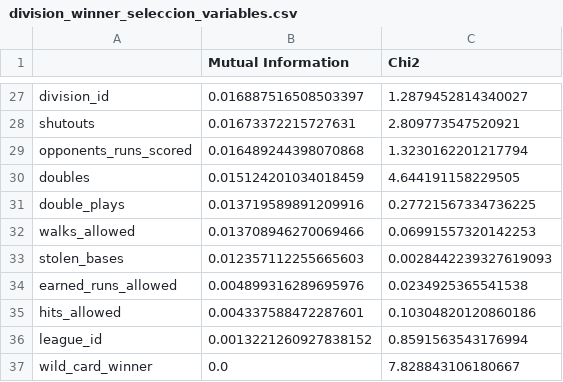
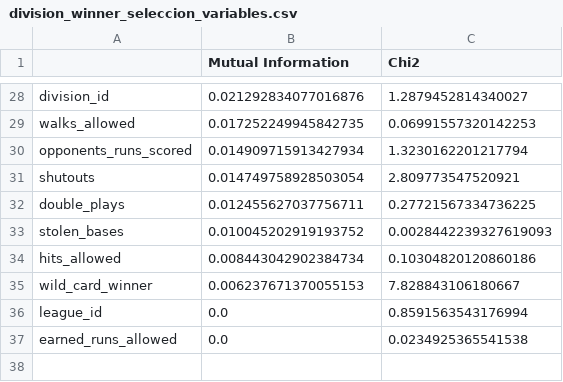
Before and after one commit to sergiohlazaro/Data_Mining_Supervised_2025, a CSV file: resultados/seleccion_variables/division_winner_seleccion_variables.csv, drawn as a sheet; only a part is shown, gaps mark what is left out; removed rows and columns are numbered as before the commit, all else as after; the diff covers the shown part only; the diff names each change by its address in the sheet, - before the commit and + after, or states it on an @@ line.

```diff
--- a/resultados/seleccion_variables/division_winner_seleccion_variables.csv
+++ b/resultados/seleccion_variables/division_winner_seleccion_variables.csv
-B28 (Mutual Information): 0.016887516508503397
+B28 (Mutual Information): 0.021292834077016876
-row 28: shutouts | 0.01673372215727631 | 2.809773547520921
+row 29: walks_allowed | 0.017252249945842735 | 0.06991557320142253
-B30 (Mutual Information): 0.016489244398070868
+B30 (Mutual Information): 0.014909715913427934
-row 30: doubles | 0.015124201034018459 | 4.644191158229505
+row 31: shutouts | 0.014749758928503054 | 2.809773547520921
-B32 (Mutual Information): 0.013719589891209916
+B32 (Mutual Information): 0.012455627037756711
-row 32: walks_allowed | 0.013708946270069466 | 0.06991557320142253
-B33 (Mutual Information): 0.012357112255665603
+B33 (Mutual Information): 0.010045202919193752
-row 34: earned_runs_allowed | 0.004899316289695976 | 0.0234925365541538
-B34 (Mutual Information): 0.004337588472287601
+B34 (Mutual Information): 0.008443042902384734
-row 36: league_id | 0.0013221260927838152 | 0.8591563543176994
-B35 (Mutual Information): 0.0
+B35 (Mutual Information): 0.006237671370055153
+row 36: league_id | 0.0 | 0.8591563543176994
+row 37: earned_runs_allowed | 0.0 | 0.0234925365541538
```
Also changed, not shown: 8 added rows, 7 removed rows and 18 edited cells elsewhere in this file, resultados/seleccion_variables/league_winner_seleccion_variables.csv, resultados/seleccion_variables/world_series_winner_seleccion_variables.csv, 3 other files.
